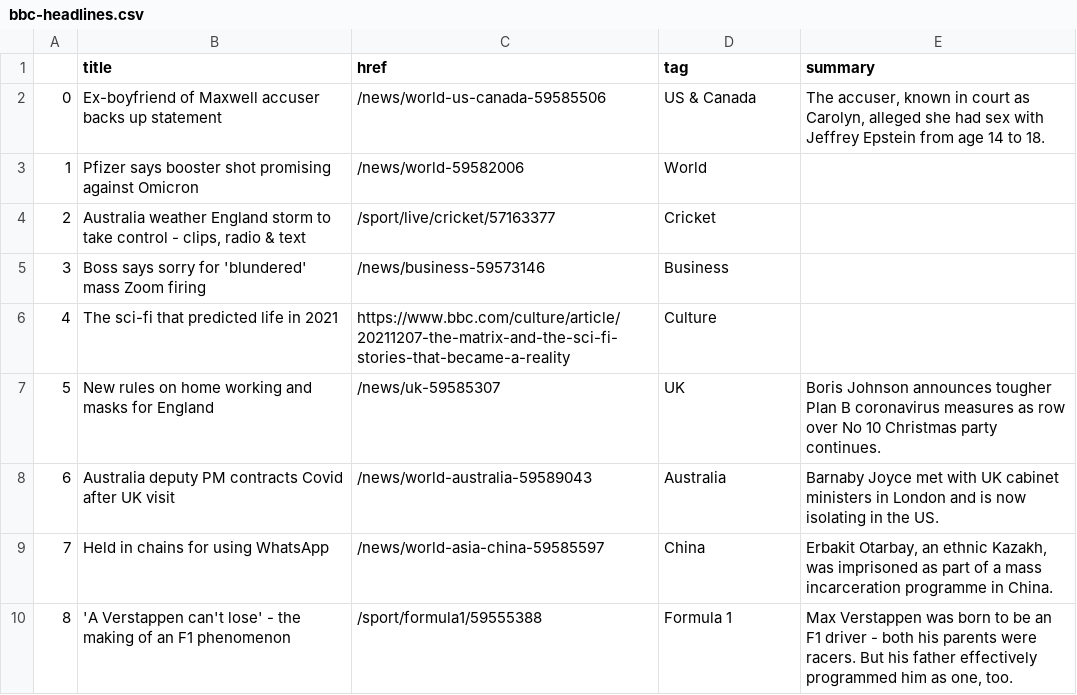
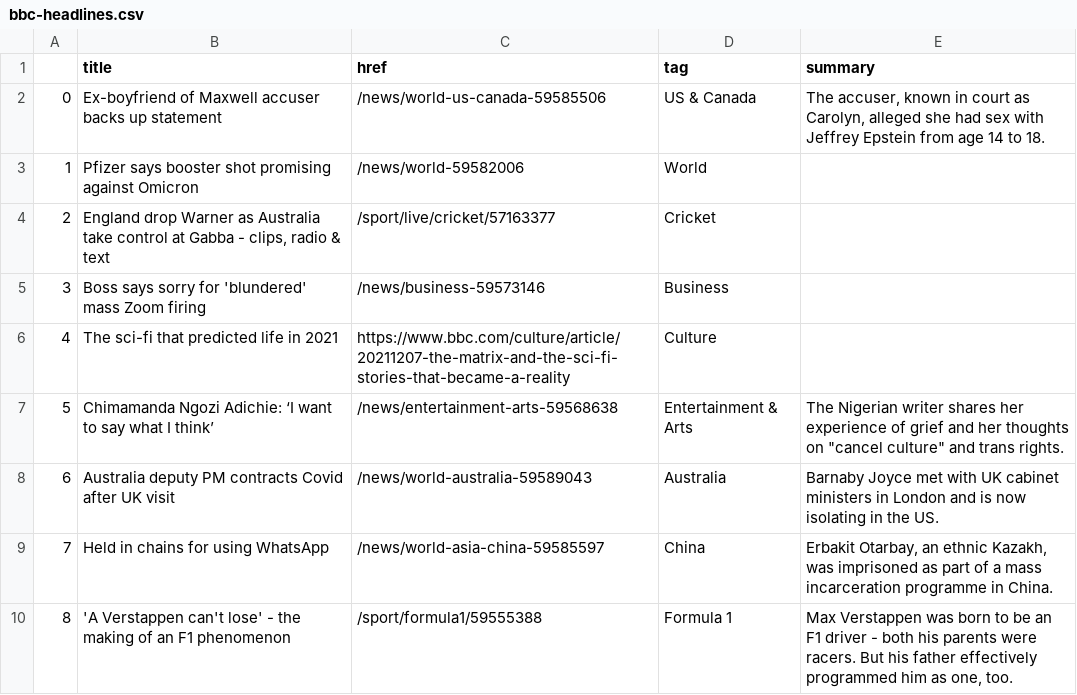
Before and after one commit to joaquin-rosado/automatic-scraper, a CSV file: bbc-headlines.csv, drawn as a sheet; only a part is shown.

```diff
--- a/bbc-headlines.csv
+++ b/bbc-headlines.csv
@@ -3,6 +3,6 @@
 1,Pfizer says booster shot promising against Omicron,/news/world-59582006,World,
-2,"Australia weather England storm to take control - clips, radio & text",/sport/live/cricket/57163377,Cricket,
+2,"England drop Warner as Australia take control at Gabba - clips, radio & text",/sport/live/cricket/57163377,Cricket,
 3,Boss says sorry for 'blundered' mass Zoom firing,/news/business-59573146,Business,
 4,The sci-fi that predicted life in 2021,https://www.bbc.com/culture/article/20211207-the-matrix-and-the-sci-fi-stories-that-became-a-reality,Culture,
-5,New rules on home working and masks for England,/news/uk-59585307,UK,Boris Johnson announces tougher Plan B coronavirus measures as row over No 10 Christmas party continues.
+5,Chimamanda Ngozi Adichie: ‘I want to say what I think’,/news/entertainment-arts-59568638,Entertainment & Arts,"The Nigerian writer shares her experience of grief and her thoughts on ""cancel culture"" and trans rights."
 6,Australia deputy PM contracts Covid after UK visit,/news/world-australia-59589043,Australia,Barnaby Joyce met with UK cabinet ministers in London and is now isolating in the US.
```
